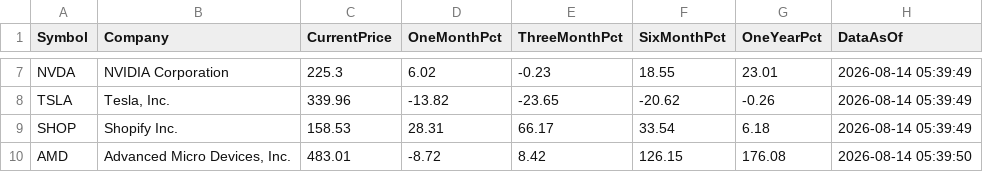
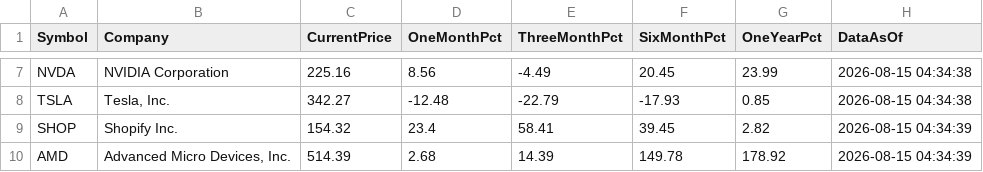
Before and after one commit to MohammedKhan68/NewStockMarketList-1, a CSV file: stocks.csv, drawn as a sheet; only a part is shown, gaps mark what is left out; the diff covers the shown part only; the diff names each change by its address in the sheet, - before the commit and + after, or states it on an @@ line.

```diff
--- a/stocks.csv
+++ b/stocks.csv
-C7 (CurrentPrice): 225.3
+C7 (CurrentPrice): 225.16
-D7 (OneMonthPct): 6.02
+D7 (OneMonthPct): 8.56
-E7 (ThreeMonthPct): -0.23
+E7 (ThreeMonthPct): -4.49
-F7 (SixMonthPct): 18.55
+F7 (SixMonthPct): 20.45
-G7 (OneYearPct): 23.01
+G7 (OneYearPct): 23.99
-H7:H8 (DataAsOf): 2026-08-14 05:39:49
+H7:H8 (DataAsOf): 2026-08-15 04:34:38
-C8 (CurrentPrice): 339.96
+C8 (CurrentPrice): 342.27
-D8 (OneMonthPct): -13.82
+D8 (OneMonthPct): -12.48
-E8 (ThreeMonthPct): -23.65
+E8 (ThreeMonthPct): -22.79
-F8 (SixMonthPct): -20.62
+F8 (SixMonthPct): -17.93
-G8 (OneYearPct): -0.26
+G8 (OneYearPct): 0.85
-C9 (CurrentPrice): 158.53
+C9 (CurrentPrice): 154.32
-D9 (OneMonthPct): 28.31
+D9 (OneMonthPct): 23.4
-E9 (ThreeMonthPct): 66.17
+E9 (ThreeMonthPct): 58.41
-F9 (SixMonthPct): 33.54
+F9 (SixMonthPct): 39.45
-G9 (OneYearPct): 6.18
+G9 (OneYearPct): 2.82
-H9 (DataAsOf): 2026-08-14 05:39:49
+H9 (DataAsOf): 2026-08-15 04:34:39
-C10 (CurrentPrice): 483.01
+C10 (CurrentPrice): 514.39
-D10 (OneMonthPct): -8.72
+D10 (OneMonthPct): 2.68
-E10 (ThreeMonthPct): 8.42
+E10 (ThreeMonthPct): 14.39
-F10 (SixMonthPct): 126.15
+F10 (SixMonthPct): 149.78
-G10 (OneYearPct): 176.08
+G10 (OneYearPct): 178.92
-H10 (DataAsOf): 2026-08-14 05:39:50
+H10 (DataAsOf): 2026-08-15 04:34:39
```
Also changed, not shown: 30 edited cells elsewhere in this file.
